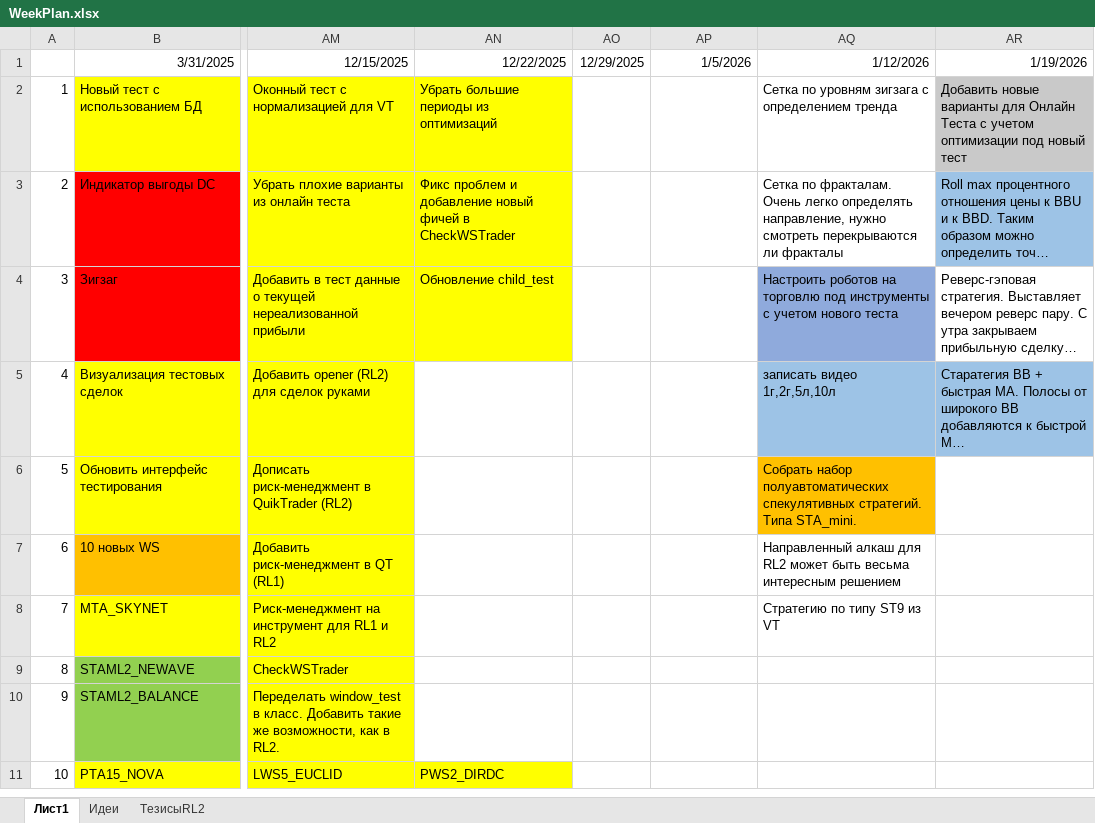
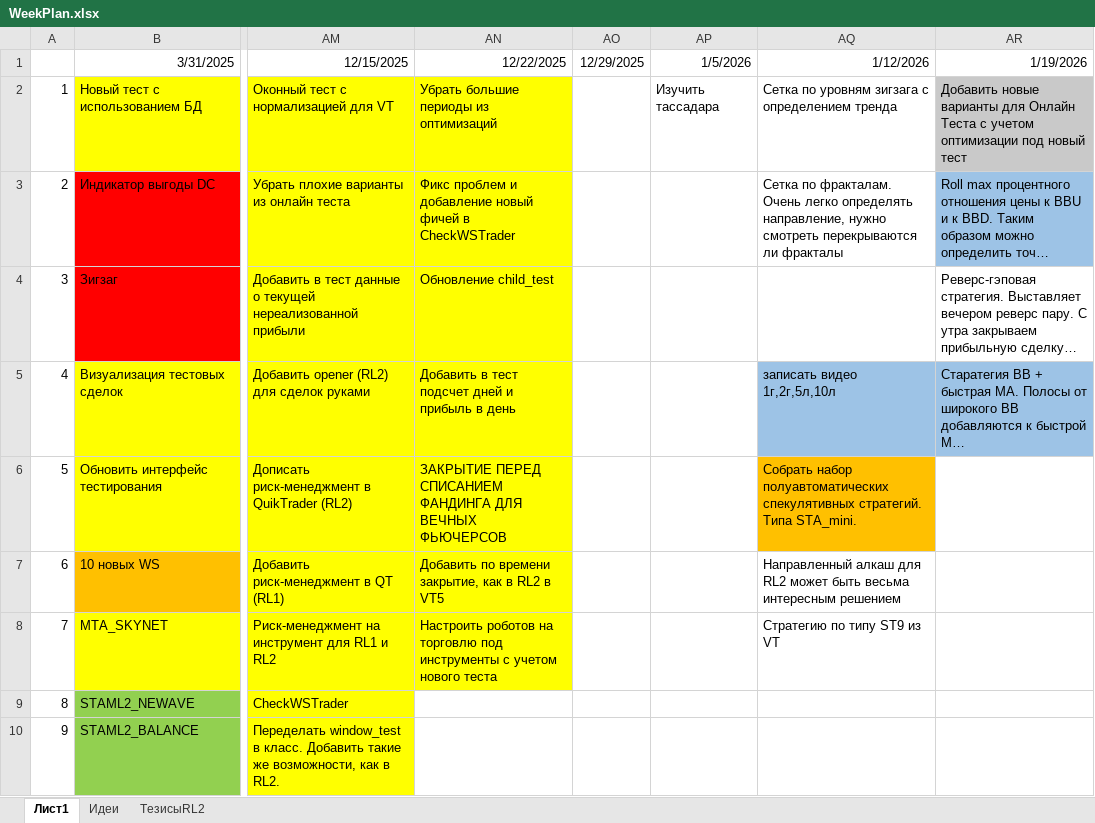
Before and after one commit to Anubis1Good/RichLaughter2, an Excel workbook: _other/WeekPlan.xlsx, sheet Лист1, drawn as a sheet; only a part is shown, gaps mark what is left out; the shorter side is filled out with more unchanged rows; long unchanged cells end in …; values as stored, in another font and other column widths than the file's, no borders; the diff names each change by its address in the sheet, - before the commit and + after, or states it on an @@ line.

```diff
--- a/_other/WeekPlan.xlsx (sheet Лист1)
+++ b/_other/WeekPlan.xlsx (sheet Лист1)
-AP2: (empty)
+AP2: Изучить тассадара
-AQ4: Настроить роботов на торговлю под инструменты с учетом нового теста
+AQ4: (empty)
-AQ4 fill: #8FAADC
+AQ4 fill: none
-AN5: (empty)
+AN5: Добавить в тест подсчет дней и прибыль в день
-AN5:AN8 fill: none
+AN5:AN8 fill: #FFFF00
-AN6: (empty)
+AN6: ЗАКРЫТИЕ ПЕРЕД СПИСАНИЕМ ФАНДИНГА ДЛЯ ВЕЧНЫХ ФЬЮЧЕРСОВ
-AN7: (empty)
+AN7: Добавить по времени закрытие, как в RL2 в VT5
-AN8: (empty)
+AN8: Настроить роботов на торговлю под инструменты с учетом нового теста
```
Also changed, not shown: 4 other files.
